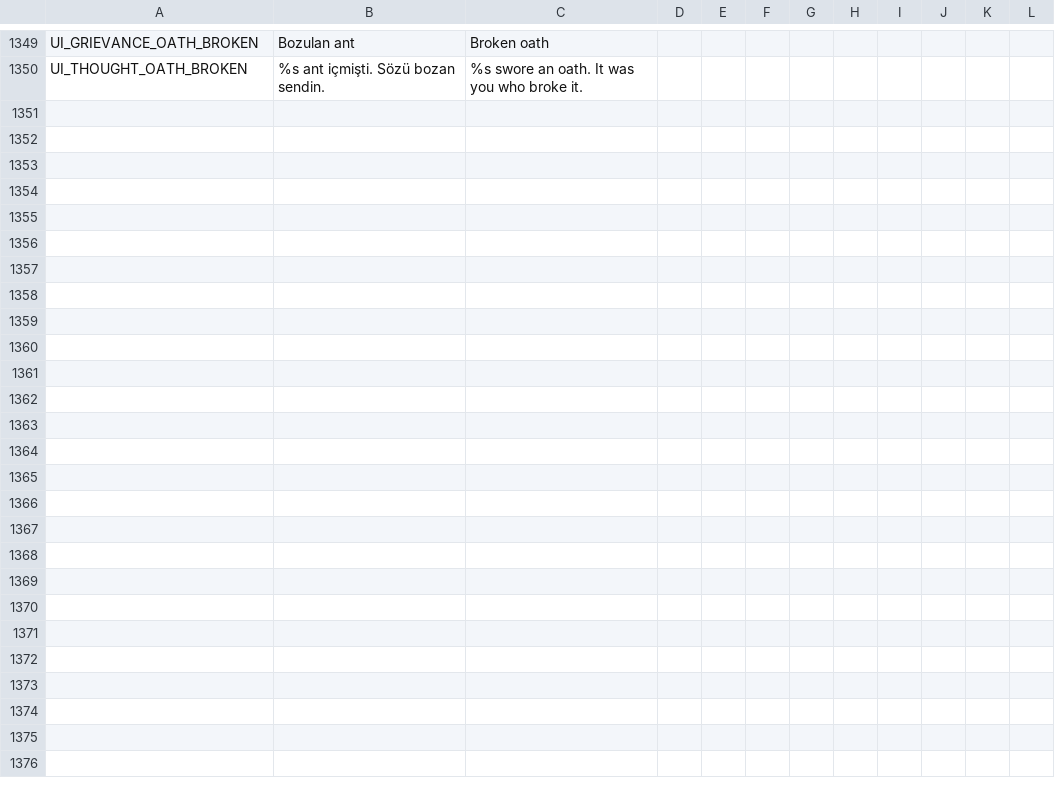
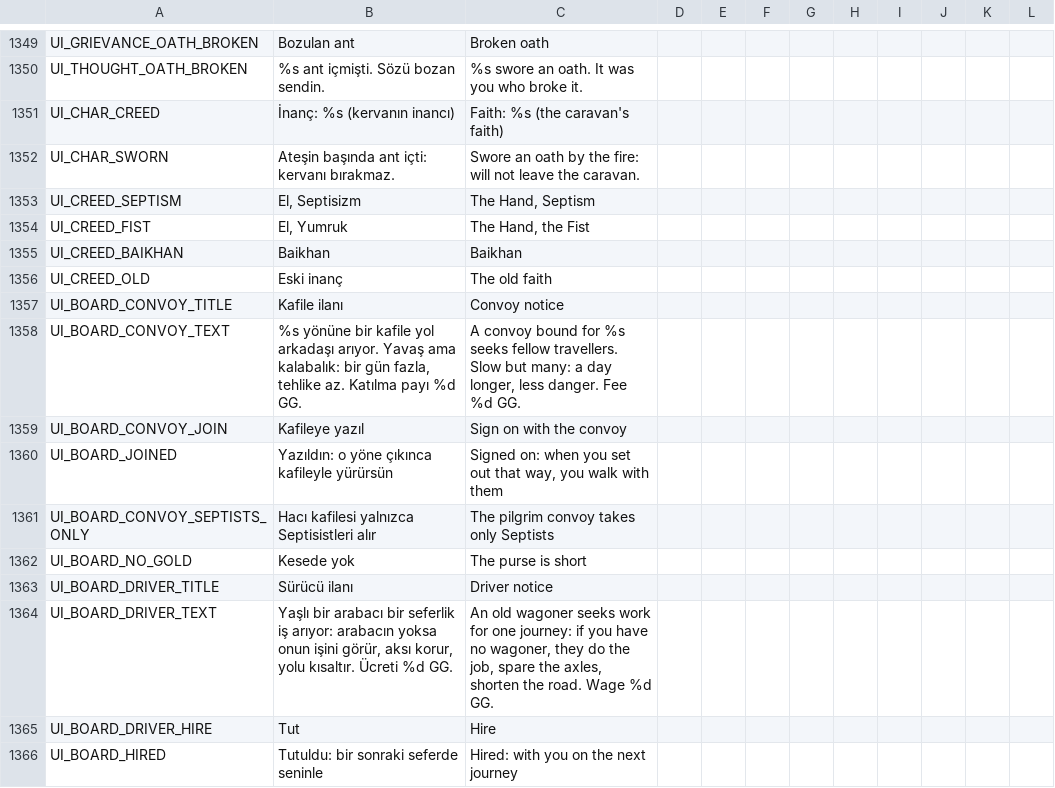
Before and after one commit to ulubatuhan/wayborne, a CSV file: data/locale/ui.csv, drawn as a sheet; only a part is shown, gaps mark what is left out; the diff names each change by its address in the sheet, - before the commit and + after, or states it on an @@ line.

```diff
--- a/data/locale/ui.csv
+++ b/data/locale/ui.csv
+row 1351: UI_CHAR_CREED | İnanç: %s (kervanın inancı) | Faith: %s (the caravan's faith)
+row 1352: UI_CHAR_SWORN | Ateşin başında ant içti: kervanı bırakmaz. | Swore an oath by the fire: will not leave the caravan.
+row 1353: UI_CREED_SEPTISM | El, Septisizm | The Hand, Septism
+row 1354: UI_CREED_FIST | El, Yumruk | The Hand, the Fist
+row 1355: UI_CREED_BAIKHAN | Baikhan | Baikhan
+row 1356: UI_CREED_OLD | Eski inanç | The old faith
+row 1357: UI_BOARD_CONVOY_TITLE | Kafile ilanı | Convoy notice
+row 1358: UI_BOARD_CONVOY_TEXT | %s yönüne bir kafile yol arkadaşı arıyor. Yavaş ama kalabalık: bir gün fazla, tehlike az. Katılma payı %d GG. | A convoy bound for %s seeks fellow travellers. Slow but many: a day longer, less danger. Fee %d GG.
+row 1359: UI_BOARD_CONVOY_JOIN | Kafileye yazıl | Sign on with the convoy
+row 1360: UI_BOARD_JOINED | Yazıldın: o yöne çıkınca kafileyle yürürsün | Signed on: when you set out that way, you walk with them
+row 1361: UI_BOARD_CONVOY_SEPTISTS_ONLY | Hacı kafilesi yalnızca Septisistleri alır | The pilgrim convoy takes only Septists
+row 1362: UI_BOARD_NO_GOLD | Kesede yok | The purse is short
+row 1363: UI_BOARD_DRIVER_TITLE | Sürücü ilanı | Driver notice
+row 1364: UI_BOARD_DRIVER_TEXT | Yaşlı bir arabacı bir seferlik iş arıyor: arabacın yoksa onun işini görür, aksı korur, yolu kısaltır. Ücreti %d GG. | An old wagoner seeks work for one journey: if you have no wagoner, they do the job, spare the axles, shorten the road. Wage %d GG.
+row 1365: UI_BOARD_DRIVER_HIRE | Tut | Hire
+row 1366: UI_BOARD_HIRED | Tutuldu: bir sonraki seferde seninle | Hired: with you on the next journey
```
Also changed, not shown: 6 other files.
